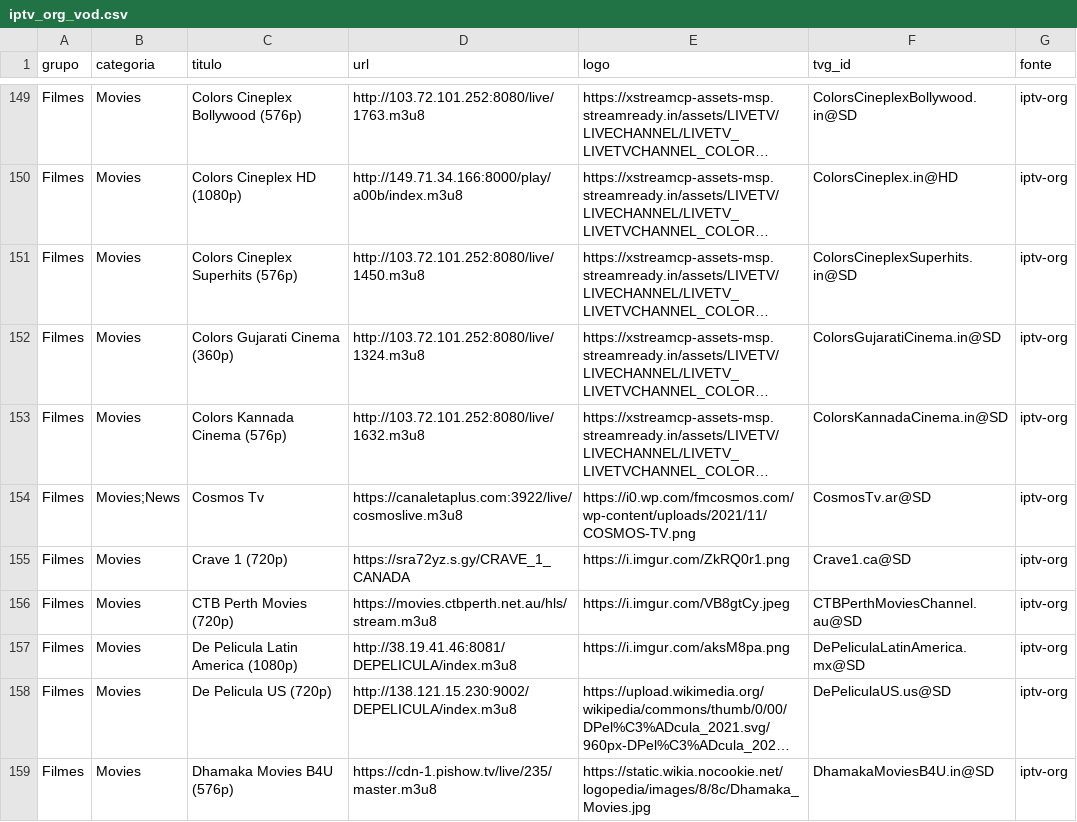
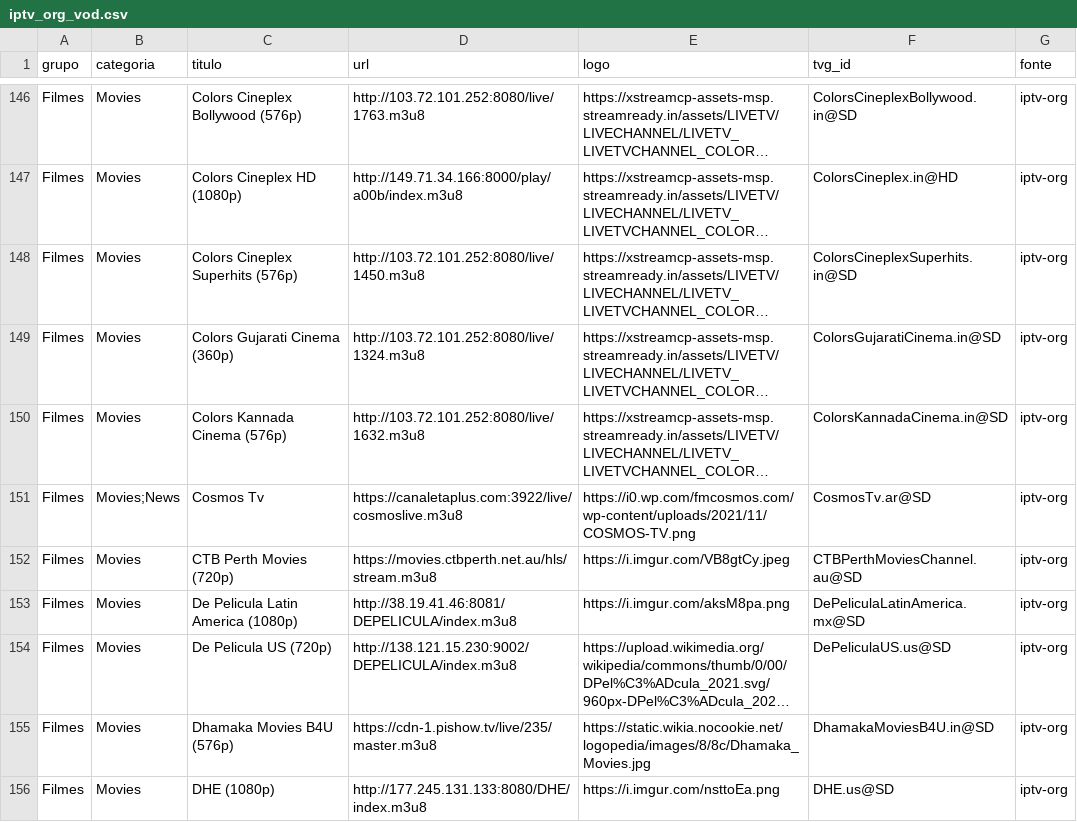
Before and after one commit to kaykewf13/animeout, a CSV file: sources/iptv_org_vod.csv, drawn as a sheet; only a part is shown, gaps mark what is left out; the shorter side is filled out with more unchanged rows; long unchanged cells end in …; removed rows and columns are numbered as before the commit, all else as after; the diff covers the shown part only; the diff names each change by its address in the sheet, - before the commit and + after, or states it on an @@ line.

```diff
--- a/sources/iptv_org_vod.csv
+++ b/sources/iptv_org_vod.csv
-row 155: Filmes | Movies | Crave 1 (720p) | https://sra72yz.s.gy/CRAVE_1_CANADA | https://i.imgur.com/ZkRQ0r1.png | Crave1.ca@SD | iptv-org
```
Also changed, not shown: 2 added rows, 17 removed rows and 9 edited cells elsewhere in this file, 2 other files.
